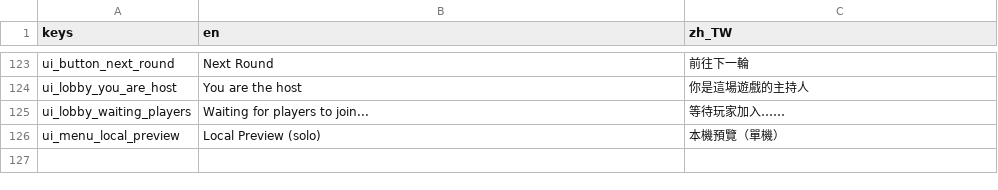
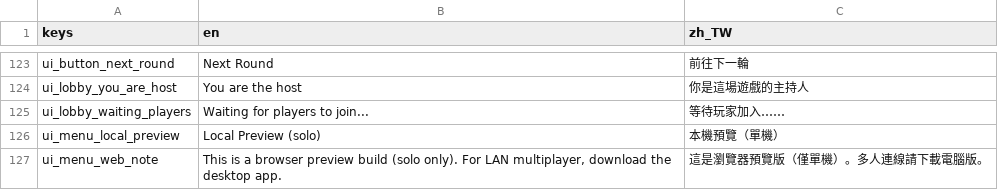
Before and after one commit to kevin-1688/brididng, a CSV file: data/strings.csv, drawn as a sheet; only a part is shown, gaps mark what is left out.

Commit message:
Add Web (HTML5) build for GitHub Pages, bundle a CJK font, fix CSV export bug
- Export to docs/ so GitHub Pages can serve it directly
- Hide the multiplayer entry point on Web builds (ENet needs UDP, which
  browsers cannot provide) and show a note pointing to the desktop build
- Bundle Noto Sans TC (SIL OFL) as the theme's default font — traditional
  Chinese text was rendering as tofu boxes with the engine's built-in font
- Fix data CSVs being auto-imported as Translation resources, which meant
  the raw CSV our runtime code reads was silently excluded from exports;
  now pinned to importer="keep" so the source file always ships

```diff
--- a/data/strings.csv
+++ b/data/strings.csv
@@ -126 +126,2 @@ ui_lobby_waiting_players,"Waiting for players to join...","等待玩家加入…
 ui_menu_local_preview,"Local Preview (solo)","本機預覽（單機）"
+ui_menu_web_note,"This is a browser preview build (solo only). For LAN multiplayer, download the desktop app.","這是瀏覽器預覽版（僅單機）。多人連線請下載電腦版。"
```
Also changed, not shown: 24 other files.
